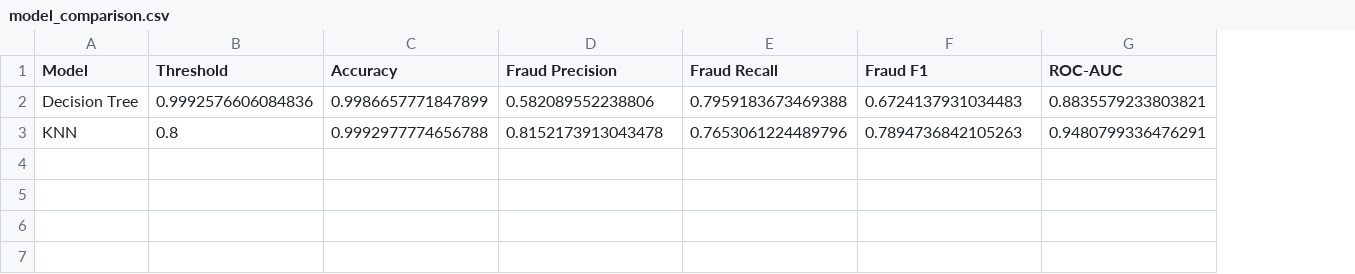
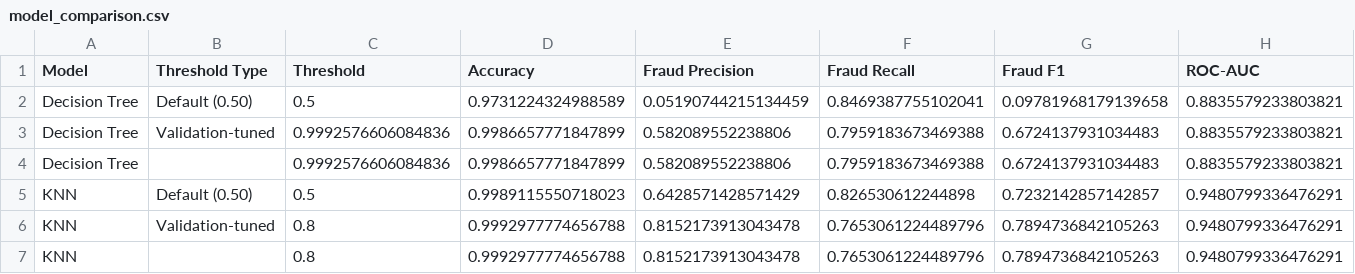
Before and after one commit to sanjanachokkalingam/CreditCardFraudDetection, a CSV file: results/model_comparison.csv, drawn as a sheet; only a part is shown; addresses are those after the commit; rows hold the shown columns only; the diff names each change by its address in the sheet, - before the commit and + after, or states it on an @@ line.

Commit message:
Compare default and tuned fraud thresholds

```diff
--- a/results/model_comparison.csv
+++ b/results/model_comparison.csv
+column B (Threshold Type), row 3: Validation-tuned; row 6: Validation-tuned
+row 2: Decision Tree | Default (0.50) | 0.5 | 0.9731224324988589 | 0.05190744215134459 | 0.8469387755102041 | 0.09781968179139658 | 0.8835579233803821
+row 4: Decision Tree |  | 0.9992576606084836 | 0.9986657771847899 | 0.582089552238806 | 0.7959183673469388 | 0.6724137931034483 | 0.8835579233803821
+row 5: KNN | Default (0.50) | 0.5 | 0.9989115550718023 | 0.6428571428571429 | 0.826530612244898 | 0.7232142857142857 | 0.9480799336476291
+row 7: KNN |  | 0.8 | 0.9992977774656788 | 0.8152173913043478 | 0.7653061224489796 | 0.7894736842105263 | 0.9480799336476291
```
Also changed, not shown: 2 other files.
